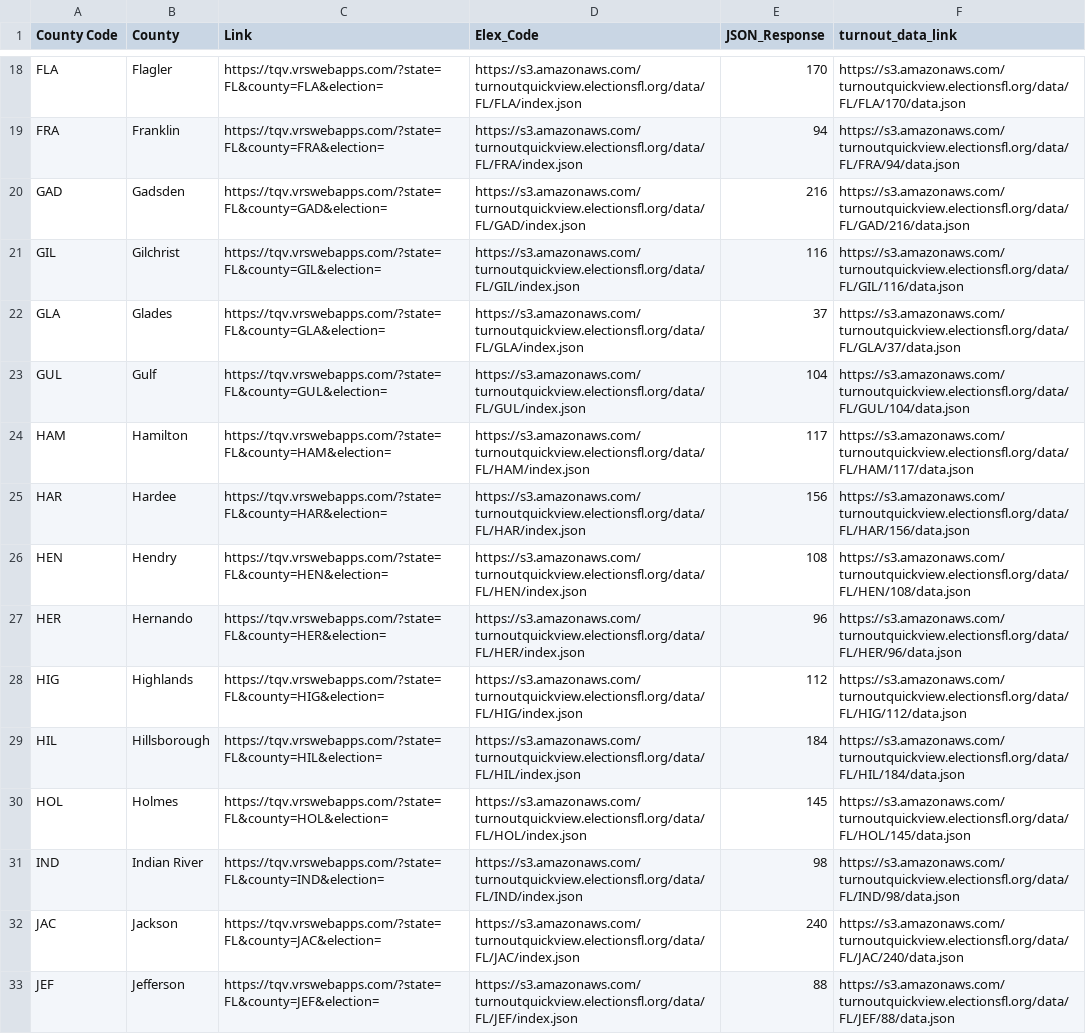
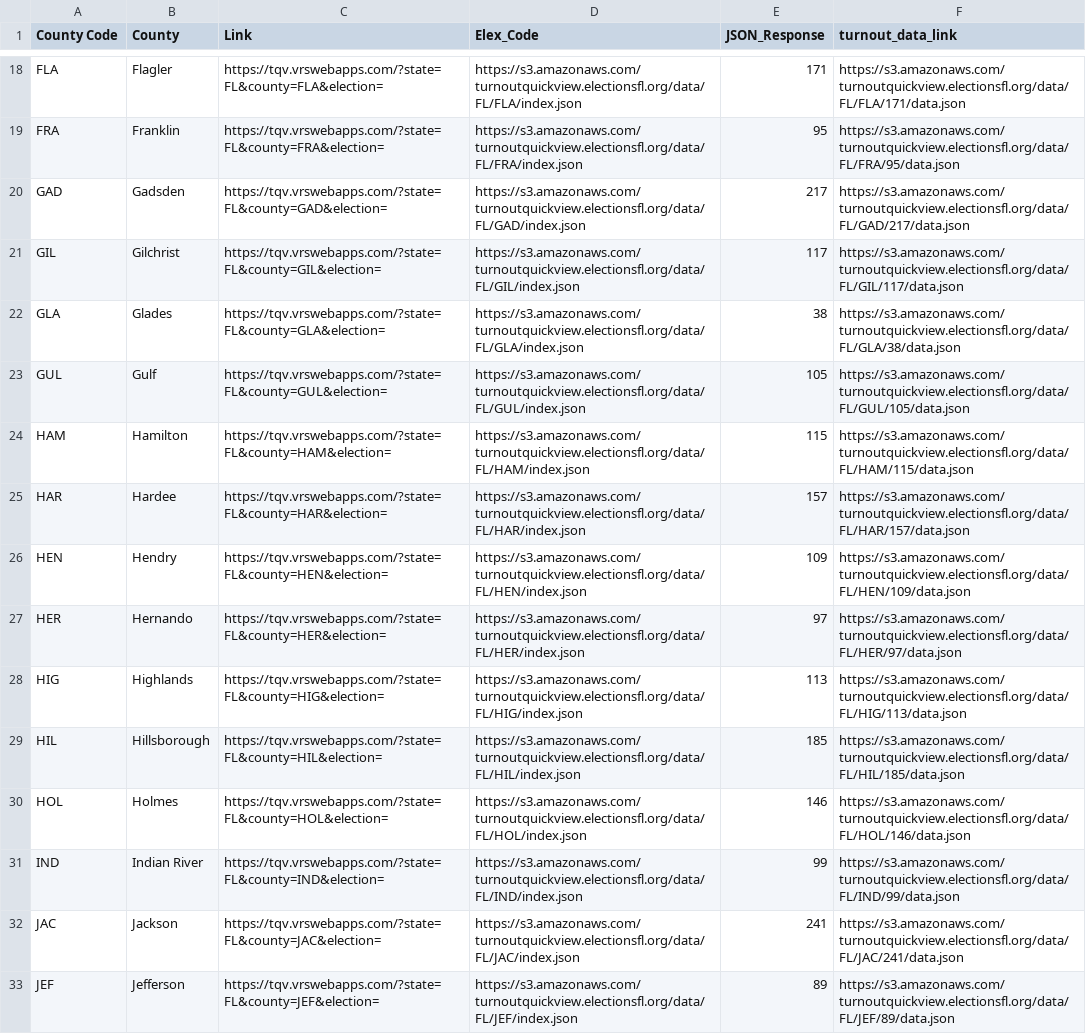
Before and after one commit to apantazi/TurnoutScraper, a CSV file: data/Turnout_Scraping_Codes.csv, drawn as a sheet; only a part is shown, gaps mark what is left out; the diff covers the shown part only; the diff names each change by its address in the sheet, - before the commit and + after, or states it on an @@ line.

```diff
--- a/data/Turnout_Scraping_Codes.csv
+++ b/data/Turnout_Scraping_Codes.csv
-E18 (JSON_Response): 170
+E18 (JSON_Response): 171
-F18 (turnout_data_link): https://s3.amazonaws.com/turnoutquickview.electionsfl.org/data/FL/FLA/170/data.json
+F18 (turnout_data_link): https://s3.amazonaws.com/turnoutquickview.electionsfl.org/data/FL/FLA/171/data.json
-E19 (JSON_Response): 94
+E19 (JSON_Response): 95
-F19 (turnout_data_link): https://s3.amazonaws.com/turnoutquickview.electionsfl.org/data/FL/FRA/94/data.json
+F19 (turnout_data_link): https://s3.amazonaws.com/turnoutquickview.electionsfl.org/data/FL/FRA/95/data.json
-E20 (JSON_Response): 216
+E20 (JSON_Response): 217
-F20 (turnout_data_link): https://s3.amazonaws.com/turnoutquickview.electionsfl.org/data/FL/GAD/216/data.json
+F20 (turnout_data_link): https://s3.amazonaws.com/turnoutquickview.electionsfl.org/data/FL/GAD/217/data.json
-E21 (JSON_Response): 116
+E21 (JSON_Response): 117
-F21 (turnout_data_link): https://s3.amazonaws.com/turnoutquickview.electionsfl.org/data/FL/GIL/116/data.json
+F21 (turnout_data_link): https://s3.amazonaws.com/turnoutquickview.electionsfl.org/data/FL/GIL/117/data.json
-E22 (JSON_Response): 37
+E22 (JSON_Response): 38
-F22 (turnout_data_link): https://s3.amazonaws.com/turnoutquickview.electionsfl.org/data/FL/GLA/37/data.json
+F22 (turnout_data_link): https://s3.amazonaws.com/turnoutquickview.electionsfl.org/data/FL/GLA/38/data.json
-E23 (JSON_Response): 104
+E23 (JSON_Response): 105
-F23 (turnout_data_link): https://s3.amazonaws.com/turnoutquickview.electionsfl.org/data/FL/GUL/104/data.json
+F23 (turnout_data_link): https://s3.amazonaws.com/turnoutquickview.electionsfl.org/data/FL/GUL/105/data.json
-E24 (JSON_Response): 117
+E24 (JSON_Response): 115
-F24 (turnout_data_link): https://s3.amazonaws.com/turnoutquickview.electionsfl.org/data/FL/HAM/117/data.json
+F24 (turnout_data_link): https://s3.amazonaws.com/turnoutquickview.electionsfl.org/data/FL/HAM/115/data.json
-E25 (JSON_Response): 156
+E25 (JSON_Response): 157
-F25 (turnout_data_link): https://s3.amazonaws.com/turnoutquickview.electionsfl.org/data/FL/HAR/156/data.json
+F25 (turnout_data_link): https://s3.amazonaws.com/turnoutquickview.electionsfl.org/data/FL/HAR/157/data.json
-E26 (JSON_Response): 108
+E26 (JSON_Response): 109
-F26 (turnout_data_link): https://s3.amazonaws.com/turnoutquickview.electionsfl.org/data/FL/HEN/108/data.json
+F26 (turnout_data_link): https://s3.amazonaws.com/turnoutquickview.electionsfl.org/data/FL/HEN/109/data.json
-E27 (JSON_Response): 96
+E27 (JSON_Response): 97
-F27 (turnout_data_link): https://s3.amazonaws.com/turnoutquickview.electionsfl.org/data/FL/HER/96/data.json
+F27 (turnout_data_link): https://s3.amazonaws.com/turnoutquickview.electionsfl.org/data/FL/HER/97/data.json
-E28 (JSON_Response): 112
+E28 (JSON_Response): 113
-F28 (turnout_data_link): https://s3.amazonaws.com/turnoutquickview.electionsfl.org/data/FL/HIG/112/data.json
+F28 (turnout_data_link): https://s3.amazonaws.com/turnoutquickview.electionsfl.org/data/FL/HIG/113/data.json
-E29 (JSON_Response): 184
+E29 (JSON_Response): 185
-F29 (turnout_data_link): https://s3.amazonaws.com/turnoutquickview.electionsfl.org/data/FL/HIL/184/data.json
+F29 (turnout_data_link): https://s3.amazonaws.com/turnoutquickview.electionsfl.org/data/FL/HIL/185/data.json
-E30 (JSON_Response): 145
+E30 (JSON_Response): 146
-F30 (turnout_data_link): https://s3.amazonaws.com/turnoutquickview.electionsfl.org/data/FL/HOL/145/data.json
+F30 (turnout_data_link): https://s3.amazonaws.com/turnoutquickview.electionsfl.org/data/FL/HOL/146/data.json
-E31 (JSON_Response): 98
+E31 (JSON_Response): 99
-F31 (turnout_data_link): https://s3.amazonaws.com/turnoutquickview.electionsfl.org/data/FL/IND/98/data.json
+F31 (turnout_data_link): https://s3.amazonaws.com/turnoutquickview.electionsfl.org/data/FL/IND/99/data.json
-E32 (JSON_Response): 240
+E32 (JSON_Response): 241
-F32 (turnout_data_link): https://s3.amazonaws.com/turnoutquickview.electionsfl.org/data/FL/JAC/240/data.json
+F32 (turnout_data_link): https://s3.amazonaws.com/turnoutquickview.electionsfl.org/data/FL/JAC/241/data.json
-E33 (JSON_Response): 88
+E33 (JSON_Response): 89
-F33 (turnout_data_link): https://s3.amazonaws.com/turnoutquickview.electionsfl.org/data/FL/JEF/88/data.json
+F33 (turnout_data_link): https://s3.amazonaws.com/turnoutquickview.electionsfl.org/data/FL/JEF/89/data.json
```
Also changed, not shown: 102 edited cells elsewhere in this file.
